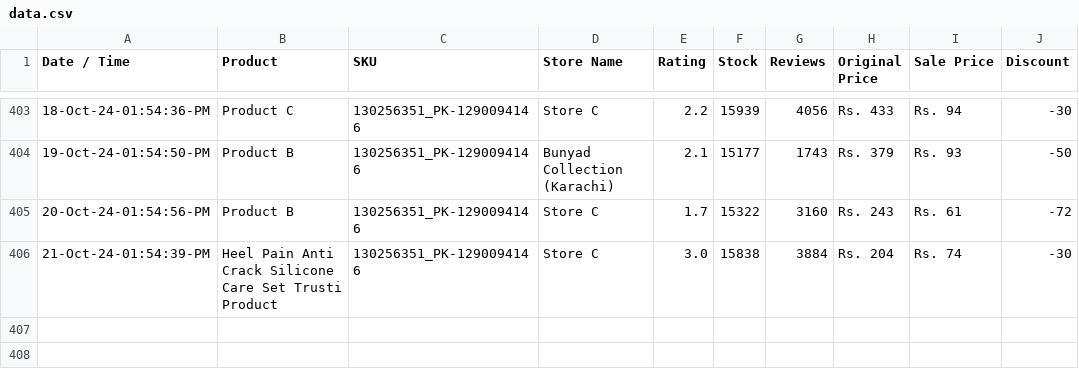
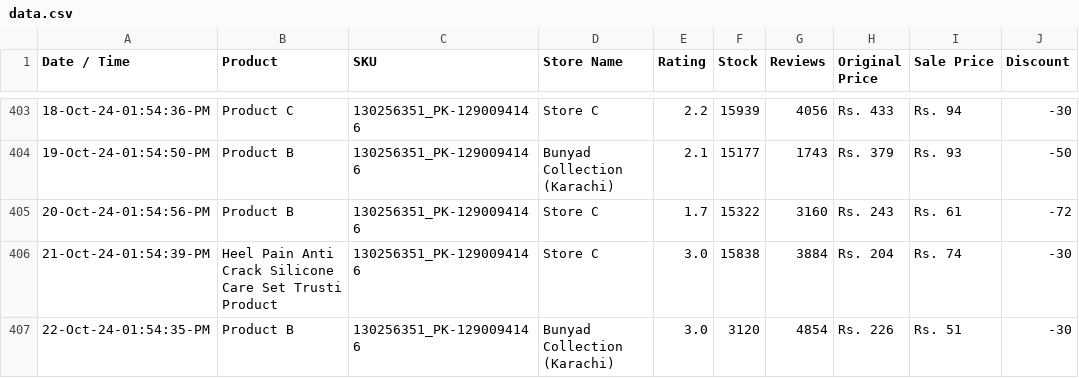
Before and after one commit to shafqatjan/url2image, a CSV file: data.csv, drawn as a sheet; only a part is shown, gaps mark what is left out; the diff names each change by its address in the sheet, - before the commit and + after, or states it on an @@ line.

Commit message:
22-Oct-24-01:54:36:PM

```diff
--- a/data.csv
+++ b/data.csv
+row 407: 22-Oct-24-01:54:35-PM | Product B | 130256351_PK-1290094146 | Bunyad Collection (Karachi) | 3.0 | 3120 | 4854 | Rs. 226 | Rs. 51 | -30
```
